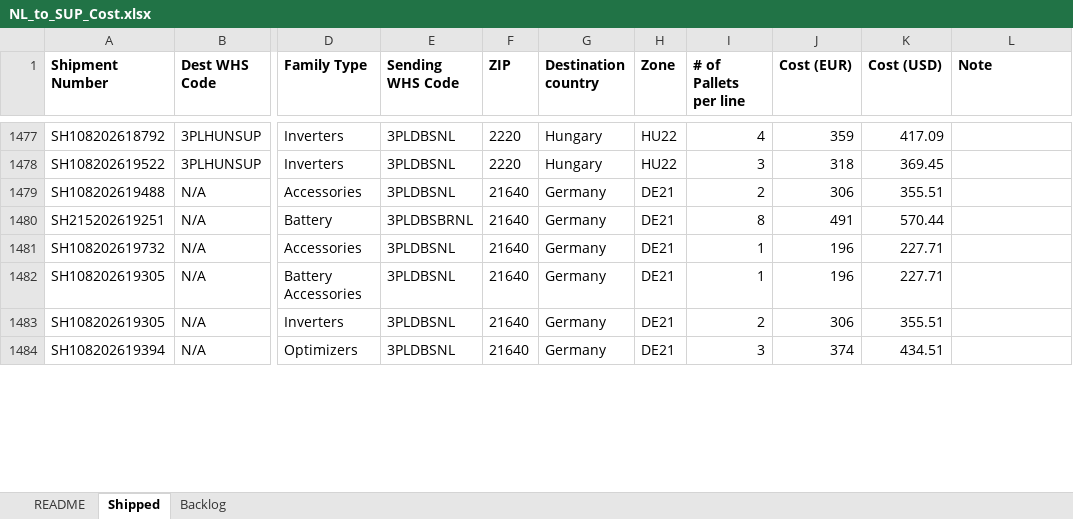
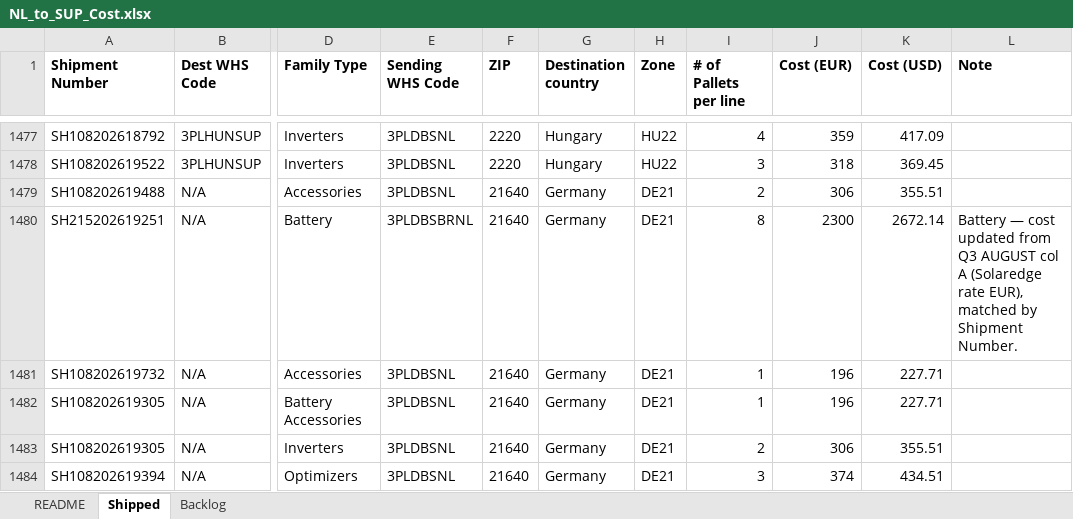
Before and after one commit to danielcarmel41-hash/logistics, an Excel workbook: output/NL_to_SUP_Cost.xlsx, sheet Shipped, drawn as a sheet; only a part is shown, gaps mark what is left out; values as stored, in another font and other column widths than the file's, no borders; the diff covers the shown part only; the diff names each change by its address in the sheet, - before the commit and + after, or states it on an @@ line.

```diff
--- a/output/NL_to_SUP_Cost.xlsx (sheet Shipped)
+++ b/output/NL_to_SUP_Cost.xlsx (sheet Shipped)
-J1480 (Cost (EUR)): 491
+J1480 (Cost (EUR)): 2300
-K1480 (Cost (USD)): 570.44
+K1480 (Cost (USD)): 2672.14
-L1480 (Note): (empty)
+L1480 (Note): Battery — cost updated from Q3 AUGUST col A (Solaredge rate EUR), matched by Shipment Number.
```
Also changed, not shown: 321 edited cells elsewhere in this sheet, sheet Backlog, sheet README, 1 other file.
